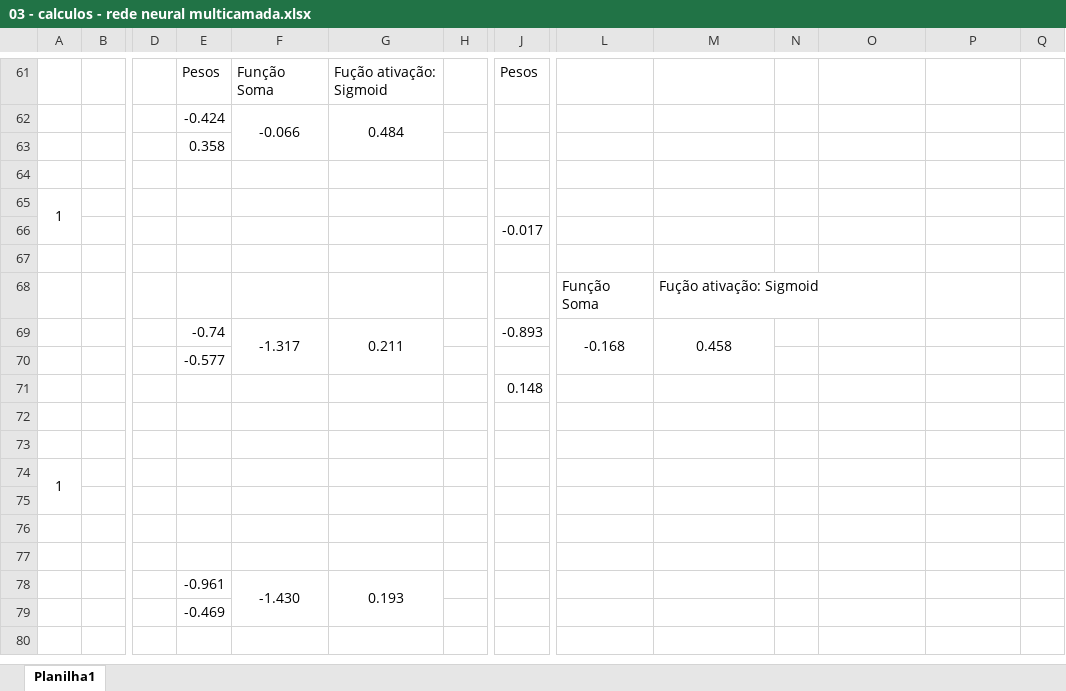
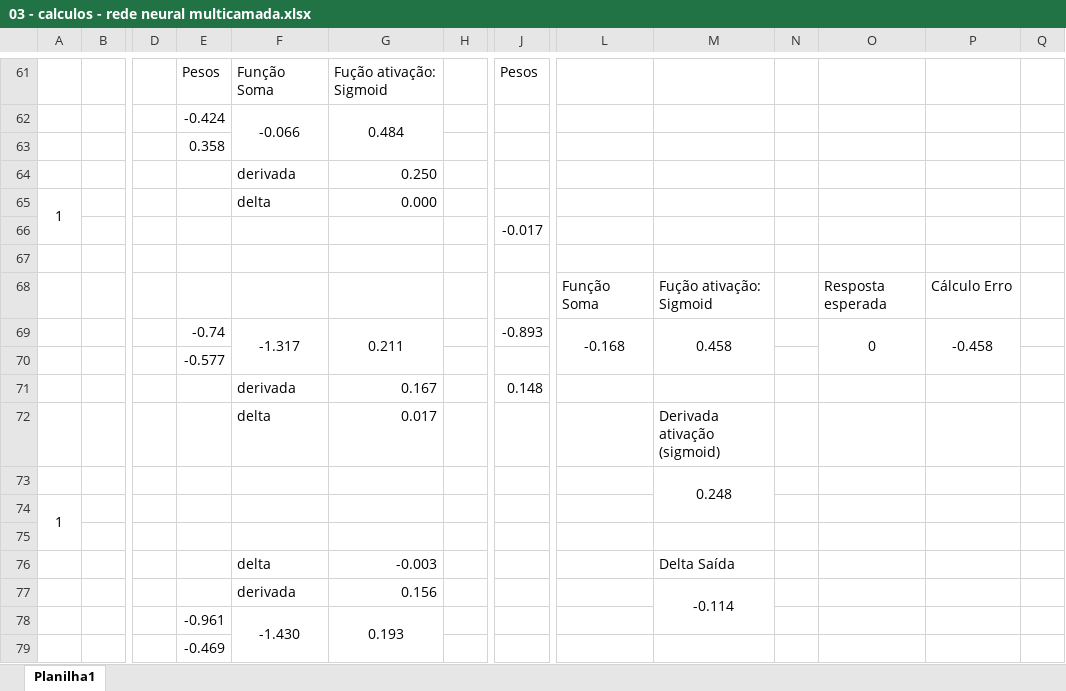
Before and after one commit to santclear/ai-and-data-science-studies, an Excel workbook: redes neurais - implementacoes sem frameworks/03 - calculos - rede neural multicamada.xlsx, sheet Planilha1, drawn as a sheet; only a part is shown, gaps mark what is left out; values as stored, in another font and other column widths than the file's, no borders; charts and pictures not drawn; removed rows and columns are numbered as before the commit, all else as after; rows hold the shown columns only; the diff covers the shown part only; the diff names each change by its address in the sheet, - before the commit and + after, or states it on an @@ line.

Commit message:
Atualizado a planilha de cálculos da rede neural multicamada.

```diff
--- a/redes neurais - implementacoes sem frameworks/03 - calculos - rede neural multicamada.xlsx (sheet Planilha1)
+++ b/redes neurais - implementacoes sem frameworks/03 - calculos - rede neural multicamada.xlsx (sheet Planilha1)
-row 64: (empty)
+row 64:  |  |  |  | derivada | 0.250
-F65: (empty)
+F65: delta
-G65: (empty)
+G65: 0.000
-O68: (empty)
+O68: Resposta esperada
-P68: (empty)
+P68: Cálculo Erro
-O69: (empty)
+O69: 0
+O69:O70 merged
-P69: (empty)
+P69: -0.458
+P69:P70 merged
-row 71:  |  |  |  |  |  |  | 0.148
-row 71: (empty)
+row 71:  |  |  |  | derivada | 0.167 |  | 0.148
-row 72: (empty)
+row 72:  |  |  |  | delta | 0.017 |  |  |  | Derivada ativação (sigmoid)
+row 73:  |  |  |  |  |  |  |  |  | 0.248
-row 76: (empty)
+row 76:  |  |  |  | delta | -0.003 |  |  |  | Delta Saída
-row 77: (empty)
+row 77:  |  |  |  | derivada | 0.156 |  |  |  | -0.114
+M77:M78 merged
```
Also changed, not shown: 4 added rows, 4 removed rows, 60 edited cells and merged cells elsewhere in this sheet.
